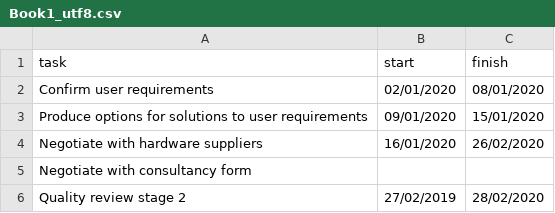
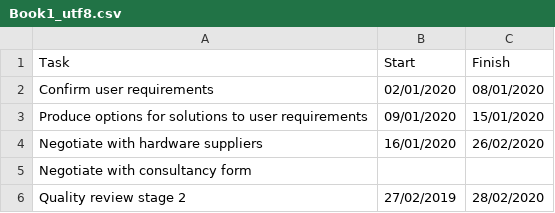
Before and after one commit to waqii/PM-Gannt, a CSV file: Book1_utf8.csv, drawn as a sheet; only a part is shown; removed rows and columns are numbered as before the commit, all else as after; the diff names each change by its address in the sheet, - before the commit and + after, or states it on an @@ line.

Commit message:
Update Book1_utf8.csv

```diff
--- a/Book1_utf8.csv
+++ b/Book1_utf8.csv
-row 1: task | start | finish
+row 1: Task | Start | Finish
```
